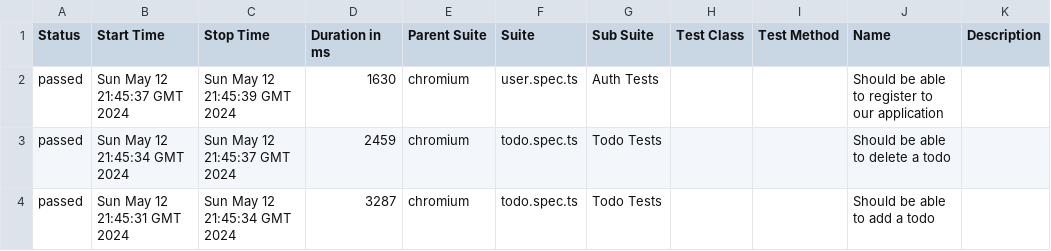
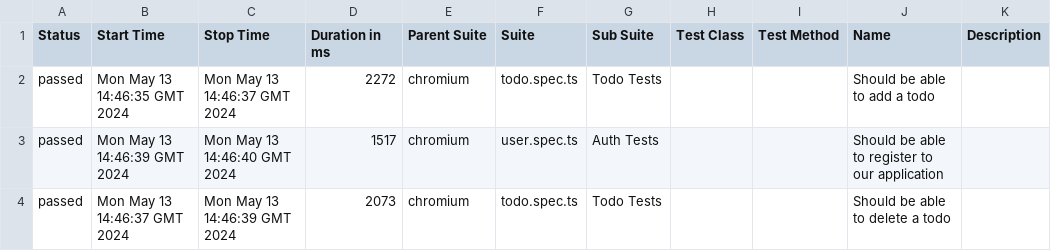
Before and after one commit to andrei-musnikov/playwright-project-allure, a CSV file: data/suites.csv, drawn as a sheet.

```diff
--- a/data/suites.csv
+++ b/data/suites.csv
@@ -1,4 +1,4 @@
 "Status","Start Time","Stop Time","Duration in ms","Parent Suite","Suite","Sub Suite","Test Class","Test Method","Name","Description"
-"passed","Sun May 12 21:45:37 GMT 2024","Sun May 12 21:45:39 GMT 2024","1630","chromium","user.spec.ts","Auth Tests","","","Should be able to register to our application",""
-"passed","Sun May 12 21:45:34 GMT 2024","Sun May 12 21:45:37 GMT 2024","2459","chromium","todo.spec.ts","Todo Tests","","","Should be able to delete a todo",""
-"passed","Sun May 12 21:45:31 GMT 2024","Sun May 12 21:45:34 GMT 2024","3287","chromium","todo.spec.ts","Todo Tests","","","Should be able to add a todo",""
+"passed","Mon May 13 14:46:35 GMT 2024","Mon May 13 14:46:37 GMT 2024","2272","chromium","todo.spec.ts","Todo Tests","","","Should be able to add a todo",""
+"passed","Mon May 13 14:46:39 GMT 2024","Mon May 13 14:46:40 GMT 2024","1517","chromium","user.spec.ts","Auth Tests","","","Should be able to register to our application",""
+"passed","Mon May 13 14:46:37 GMT 2024","Mon May 13 14:46:39 GMT 2024","2073","chromium","todo.spec.ts","Todo Tests","","","Should be able to delete a todo",""
```
Also changed, not shown: 39 other files.
